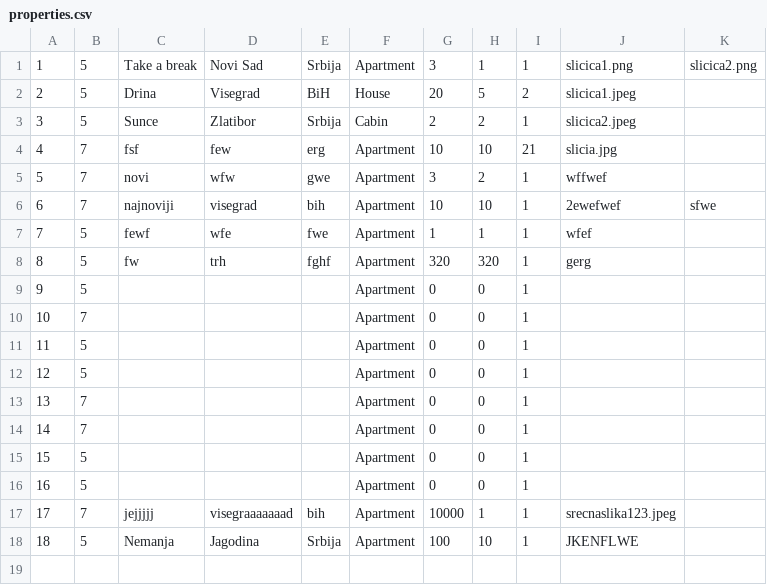
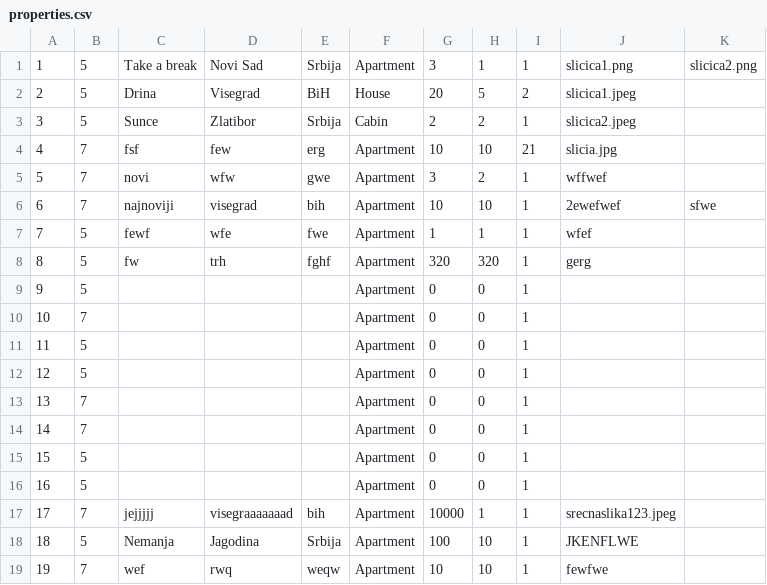
Before and after one commit to marija-djurdjevic/Booking, a CSV file: Resources/Data/properties.csv, drawn as a sheet; the diff names each change by its address in the sheet, - before the commit and + after, or states it on an @@ line.

```diff
--- a/Resources/Data/properties.csv
+++ b/Resources/Data/properties.csv
+row 19: 19 | 7 | wef | rwq | weqw | Apartment | 10 | 10 | 1 | fewfwe
```
Also changed, not shown: 9 other files.
